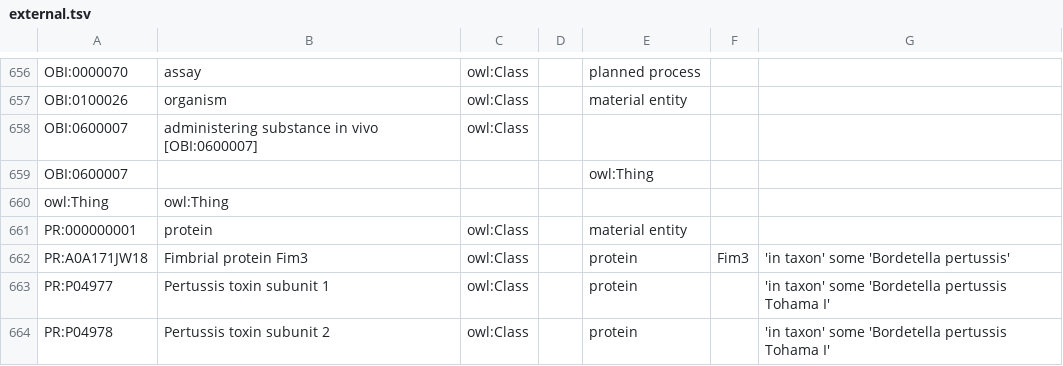
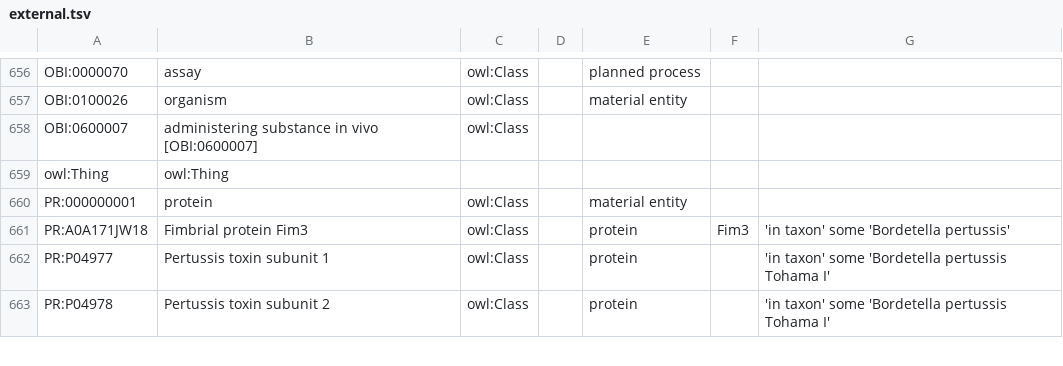
Before and after one commit to IEDB/ONTIE, a TSV file: src/ontology/templates/external.tsv, drawn as a sheet; only a part is shown, gaps mark what is left out; the diff names each change by its address in the sheet, - before the commit and + after, or states it on an @@ line.

```diff
--- a/src/ontology/templates/external.tsv
+++ b/src/ontology/templates/external.tsv
-row 659: OBI:0600007 |  |  |  | owl:Thing
```
Also changed, not shown: src/ontology/templates/protein.tsv, src/ontology/validation/field.tsv, 4 other files.
